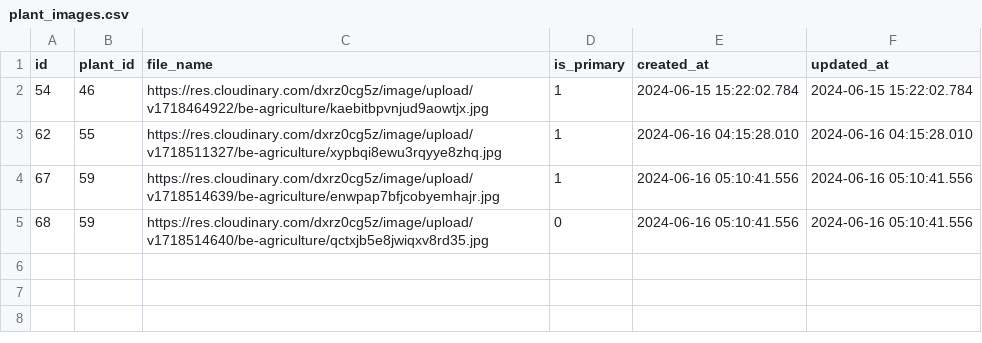
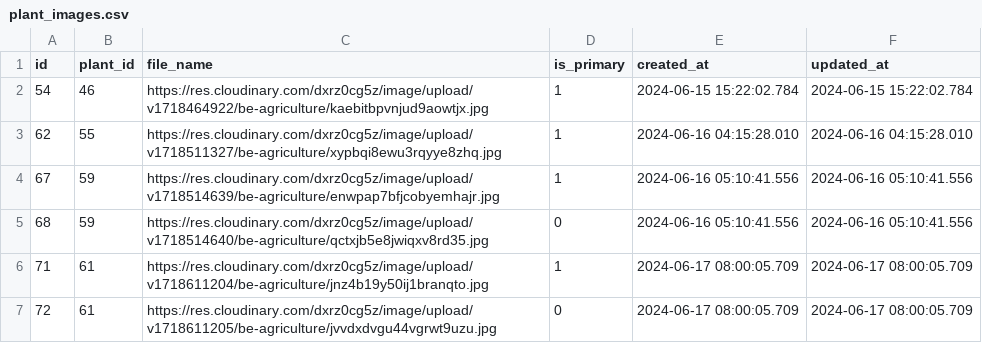
Before and after one commit to Plantopia-Alterra-Academy-Batch-6/de-capstone-km-alterra-batch-6, a CSV file: data_source_csv/plant_images.csv, drawn as a sheet.

Commit message:
Transform Kurang Fact Plants Data. Extract from Airflow sudah

```diff
--- a/data_source_csv/plant_images.csv
+++ b/data_source_csv/plant_images.csv
@@ -5 +5,3 @@ id,plant_id,file_name,is_primary,created_at,updated_at
 68,59,https://res.cloudinary.com/dxrz0cg5z/image/upload/v1718514640/be-agriculture/qctxjb5e8jwiqxv8rd35.jpg,0,2024-06-16 05:10:41.556,2024-06-16 05:10:41.556
+71,61,https://res.cloudinary.com/dxrz0cg5z/image/upload/v1718611204/be-agriculture/jnz4b19y50ij1branqto.jpg,1,2024-06-17 08:00:05.709,2024-06-17 08:00:05.709
+72,61,https://res.cloudinary.com/dxrz0cg5z/image/upload/v1718611205/be-agriculture/jvvdxdvgu44vgrwt9uzu.jpg,0,2024-06-17 08:00:05.709,2024-06-17 08:00:05.709
```
Also changed, not shown: data_source_csv/plant_instructions.csv, data_source_csv/plants.csv, 23 other files.
